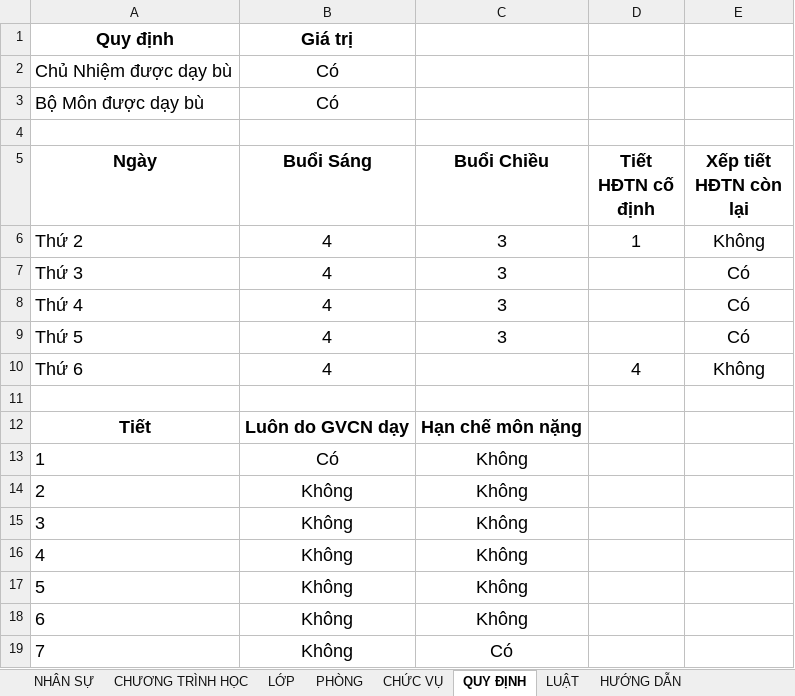
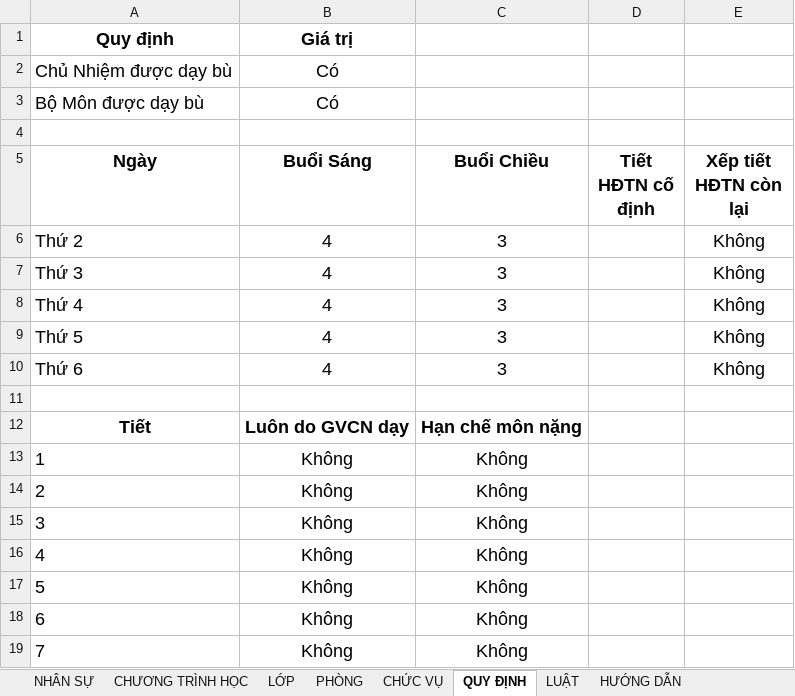
Before and after one commit to Maingochoanglong/TKB, an Excel workbook: data/Input_Template_V8.xlsx, sheet QUY ĐỊNH, drawn as a sheet; values as stored, in another font and other column widths than the file's, no borders; the diff names each change by its address in the sheet, - before the commit and + after, or states it on an @@ line.

```diff
--- a/data/Input_Template_V8.xlsx (sheet QUY ĐỊNH)
+++ b/data/Input_Template_V8.xlsx (sheet QUY ĐỊNH)
-D6 (Tiết HĐTN cố định): 1
+D6 (Tiết HĐTN cố định): (empty)
-E7:E9 (Xếp tiết HĐTN còn lại): Có
+E7:E9 (Xếp tiết HĐTN còn lại): Không
-C10 (Buổi Chiều): (empty)
+C10 (Buổi Chiều): 3
-D10 (Tiết HĐTN cố định): 4
+D10 (Tiết HĐTN cố định): (empty)
-B13 (Buổi Sáng): Có
+B13 (Buổi Sáng): Không
-C19 (Buổi Chiều): Có
+C19 (Buổi Chiều): Không
```
Also changed, not shown: sheet LUẬT, sheet CHƯƠNG TRÌNH HỌC, sheet HƯỚNG DẪN, 25 other files.
